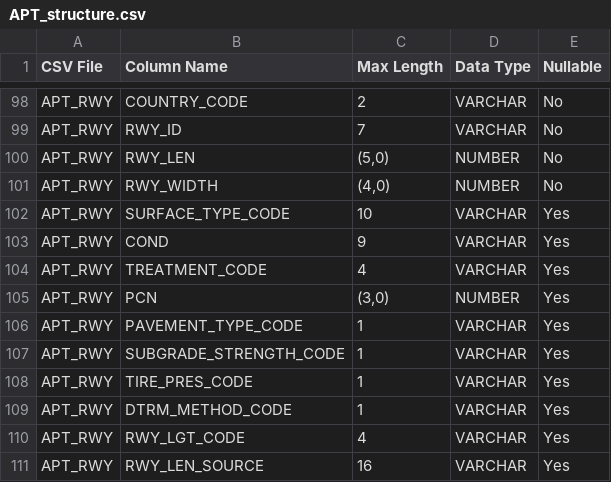
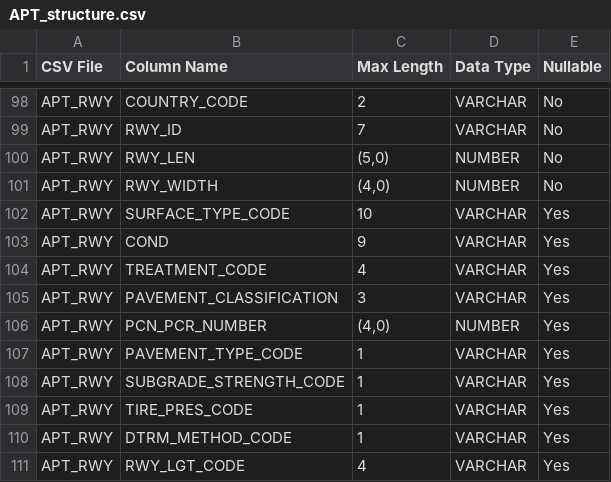
Before and after one commit to billmallard/makerplane-data, a CSV file: packtools/schemas/APT_structure.csv, drawn as a sheet; only a part is shown, gaps mark what is left out; the shorter side is filled out with more unchanged rows.

```diff
--- a/packtools/schemas/APT_structure.csv
+++ b/packtools/schemas/APT_structure.csv
@@ -104,3 +104,4 @@ APT_RWY,COND,9,VARCHAR,Yes
 APT_RWY,TREATMENT_CODE,4,VARCHAR,Yes
-APT_RWY,PCN,"(3,0)",NUMBER,Yes
+APT_RWY,PAVEMENT_CLASSIFICATION,3,VARCHAR,Yes
+APT_RWY,PCN_PCR_NUMBER,"(4,0)",NUMBER,Yes
 APT_RWY,PAVEMENT_TYPE_CODE,1,VARCHAR,Yes
```
Also changed, not shown: 2 other files.
